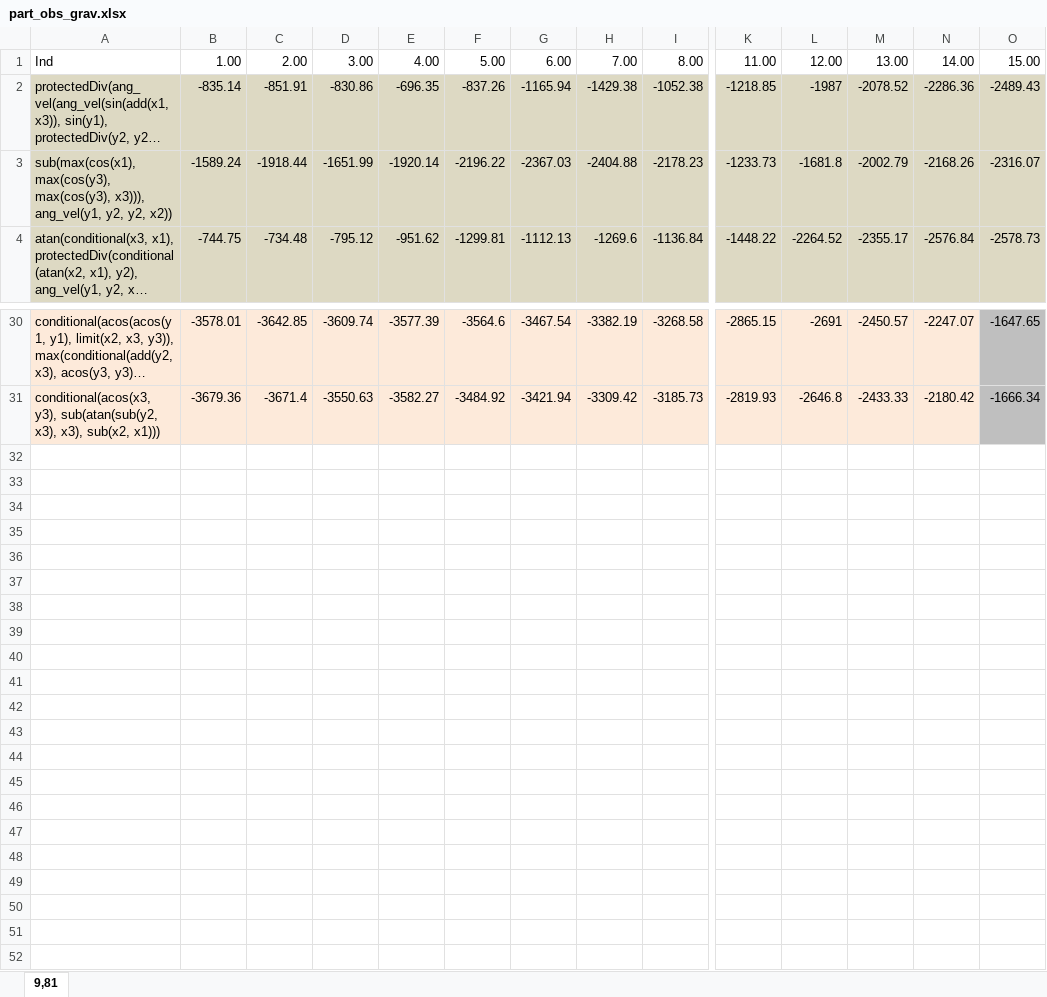
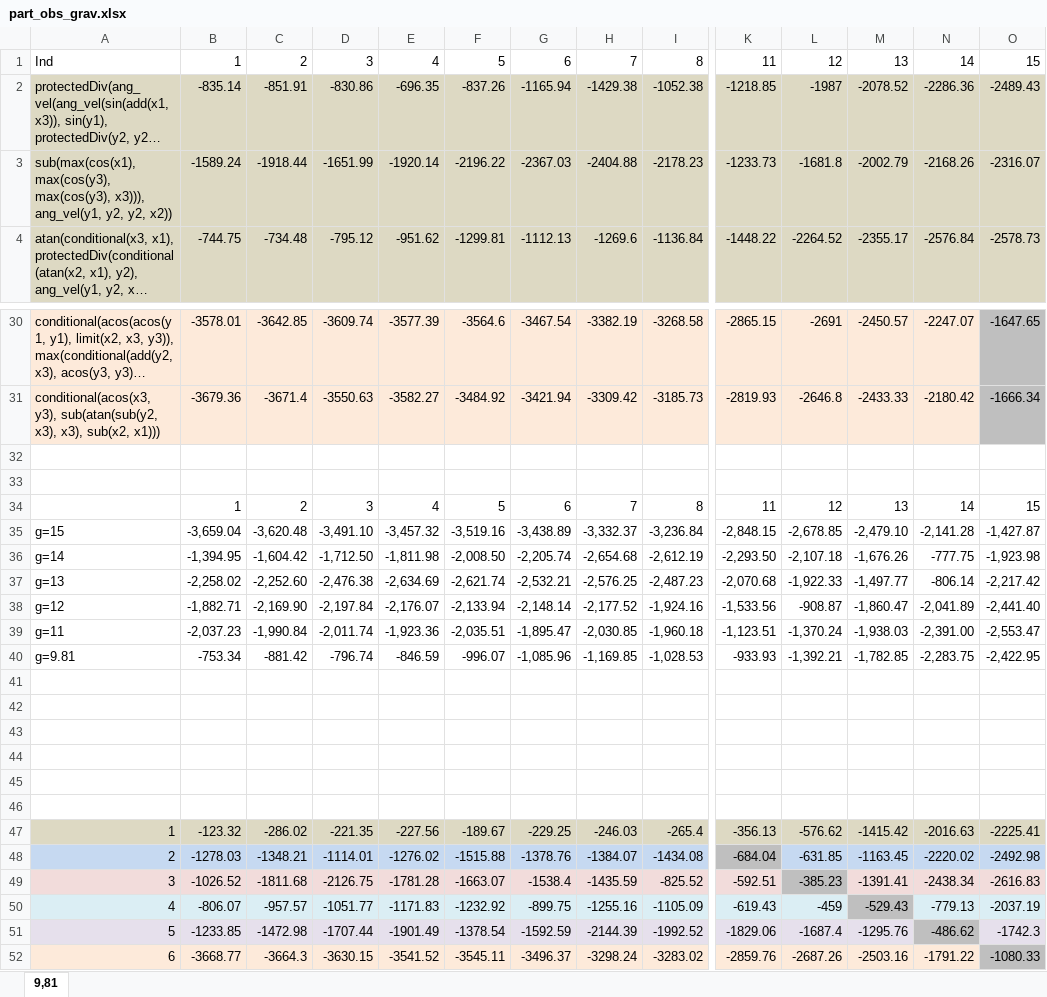
Before and after one commit to Ctrl-Sky/partly_observable_pendulum, an Excel workbook: pendulum/part_obs_pendulum/excel_sheets/part_obs_grav.xlsx, sheet 9,81, drawn as a sheet; only a part is shown, gaps mark what is left out; long unchanged cells end in …; values as stored, in another font and other column widths than the file's, no borders; charts and pictures not drawn; rows hold the shown columns only; the diff covers the shown part only; the diff names each change by its address in the sheet, - before the commit and + after, or states it on an @@ line.

```diff
--- a/pendulum/part_obs_pendulum/excel_sheets/part_obs_grav.xlsx (sheet 9,81)
+++ b/pendulum/part_obs_pendulum/excel_sheets/part_obs_grav.xlsx (sheet 9,81)
-B1: 1.00
+B1: 1
-C1: 2.00
+C1: 2
-D1: 3.00
+D1: 3
-E1: 4.00
+E1: 4
-F1: 5.00
+F1: 5
-G1: 6.00
+G1: 6
-H1: 7.00
+H1: 7
-I1: 8.00
+I1: 8
-K1: 11.00
+K1: 11
-L1: 12.00
+L1: 12
-M1: 13.00
+M1: 13
-N1: 14.00
+N1: 14
-O1: 15.00
+O1: 15
+row 32: (empty)
+row 33: (empty)
+row 34:  | 1 | 2 | 3 | 4 | 5 | 6 | 7 | 8 | 11 | 12 | 13 | 14 | 15
+row 35: g=15 | -3,659.04 | -3,620.48 | -3,491.10 | -3,457.32 | -3,519.16 | -3,438.89 | -3,332.37 | -3,236.84 | -2,848.15 | -2,678.85 | -2,479.10 | -2,141.28 | -1,427.87
+row 36: g=14 | -1,394.95 | -1,604.42 | -1,712.50 | -1,811.98 | -2,008.50 | -2,205.74 | -2,654.68 | -2,612.19 | -2,293.50 | -2,107.18 | -1,676.26 | -777.75 | -1,923.98
+row 37: g=13 | -2,258.02 | -2,252.60 | -2,476.38 | -2,634.69 | -2,621.74 | -2,532.21 | -2,576.25 | -2,487.23 | -2,070.68 | -1,922.33 | -1,497.77 | -806.14 | -2,217.42
+row 38: g=12 | -1,882.71 | -2,169.90 | -2,197.84 | -2,176.07 | -2,133.94 | -2,148.14 | -2,177.52 | -1,924.16 | -1,533.56 | -908.87 | -1,860.47 | -2,041.89 | -2,441.40
+row 39: g=11 | -2,037.23 | -1,990.84 | -2,011.74 | -1,923.36 | -2,035.51 | -1,895.47 | -2,030.85 | -1,960.18 | -1,123.51 | -1,370.24 | -1,938.03 | -2,391.00 | -2,553.47
+row 40: g=9.81 | -753.34 | -881.42 | -796.74 | -846.59 | -996.07 | -1,085.96 | -1,169.85 | -1,028.53 | -933.93 | -1,392.21 | -1,782.85 | -2,283.75 | -2,422.95
+row 41: (empty)
+row 42: (empty)
+row 43: (empty)
+row 44: (empty)
+row 45: (empty)
+row 46: (empty)
+row 47: 1 | -123.32 | -286.02 | -221.35 | -227.56 | -189.67 | -229.25 | -246.03 | -265.4 | -356.13 | -576.62 | -1415.42 | -2016.63 | -2225.41
+row 48: 2 | -1278.03 | -1348.21 | -1114.01 | -1276.02 | -1515.88 | -1378.76 | -1384.07 | -1434.08 | -684.04 | -631.85 | -1163.45 | -2220.02 | -2492.98
+row 49: 3 | -1026.52 | -1811.68 | -2126.75 | -1781.28 | -1663.07 | -1538.4 | -1435.59 | -825.52 | -592.51 | -385.23 | -1391.41 | -2438.34 | -2616.83
+row 50: 4 | -806.07 | -957.57 | -1051.77 | -1171.83 | -1232.92 | -899.75 | -1255.16 | -1105.09 | -619.43 | -459 | -529.43 | -779.13 | -2037.19
+row 51: 5 | -1233.85 | -1472.98 | -1707.44 | -1901.49 | -1378.54 | -1592.59 | -2144.39 | -1992.52 | -1829.06 | -1687.4 | -1295.76 | -486.62 | -1742.3
+row 52: 6 | -3668.77 | -3664.3 | -3630.15 | -3541.52 | -3545.11 | -3496.37 | -3298.24 | -3283.02 | -2859.76 | -2687.26 | -2503.16 | -1791.22 | -1080.33
```
Also changed, not shown: 2 edited cells elsewhere in this sheet, charts or pictures, pendulum/part_obs_pendulum/excel_sheets/part_obs_training_data.xlsx, 2 other files.
